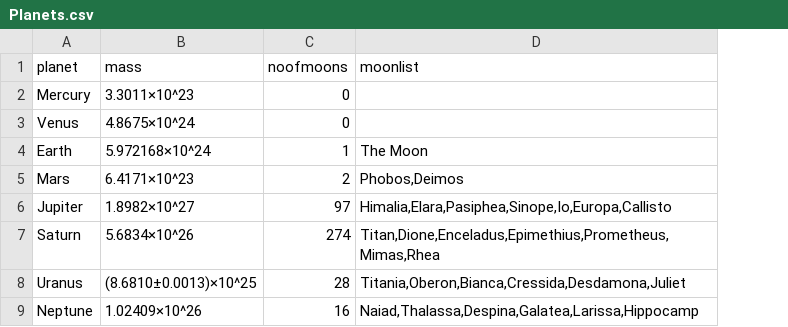
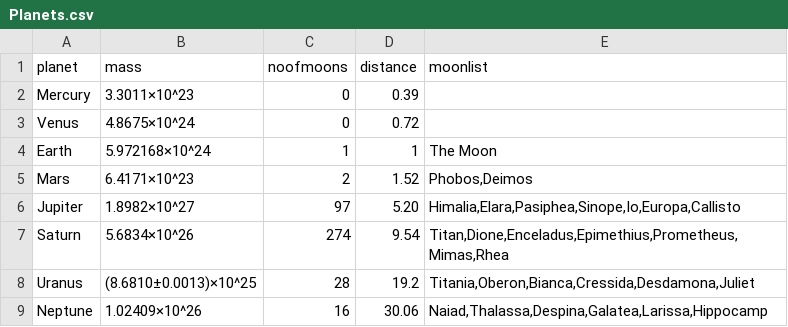
Before and after one commit to DarrenUK73/Solar-System, a CSV file: Planets.csv, drawn as a sheet; the diff names each change by its address in the sheet, - before the commit and + after, or states it on an @@ line.

Commit message:
added distance from sun dataplus more changes

```diff
--- a/Planets.csv
+++ b/Planets.csv
+column D (distance), rows 2-9: 0.39 | 0.72 | 1 | 1.52 | 5.20 | 9.54 | 19.2 | 30.06
```
Also changed, not shown: 1 other file.
